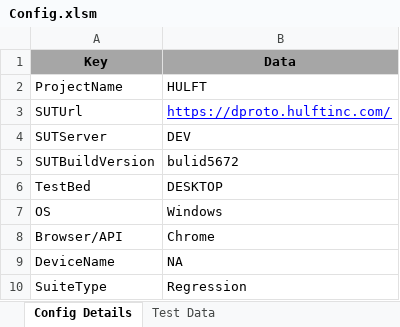
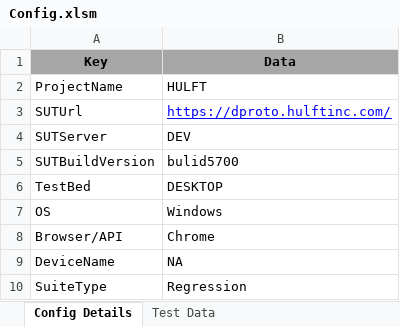
Before and after one commit to tanveerp461/V2AUTOWH, an Excel workbook: src/in/v2solutions/hybrid/config/Config.xlsm, sheet Config Details, drawn as a sheet; only a part is shown; values as stored, in another font and other column widths than the file's, no borders; charts and pictures not drawn; the diff names each change by its address in the sheet, - before the commit and + after, or states it on an @@ line.

Commit message:
commit at 11:22 am
commit at 11:22 am

```diff
--- a/src/in/v2solutions/hybrid/config/Config.xlsm (sheet Config Details)
+++ b/src/in/v2solutions/hybrid/config/Config.xlsm (sheet Config Details)
-B5 (Data): bulid5672
+B5 (Data): bulid5700
```
